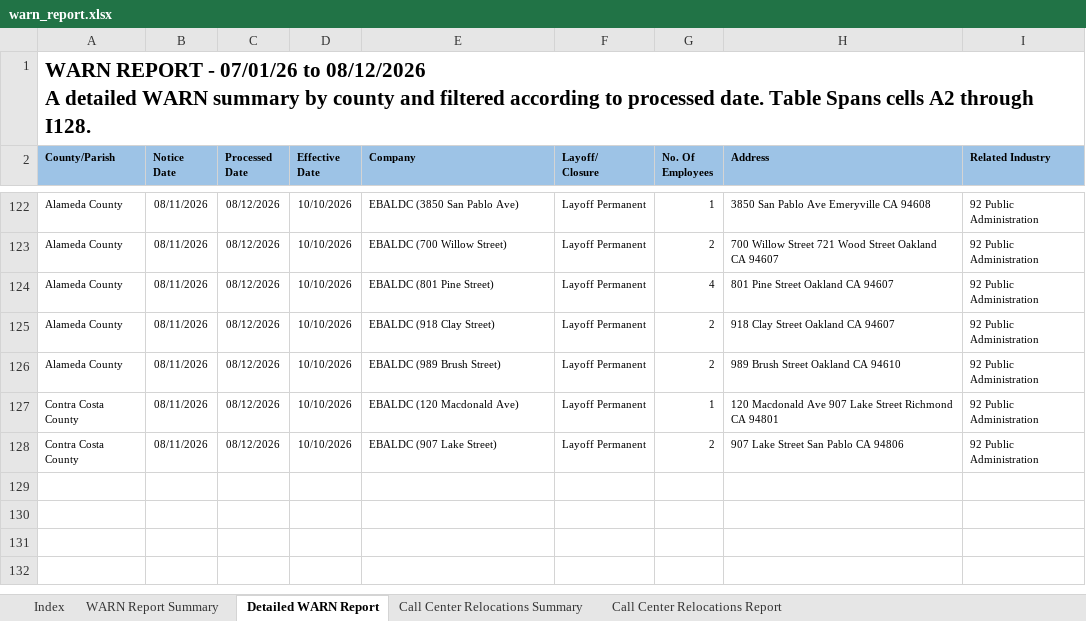
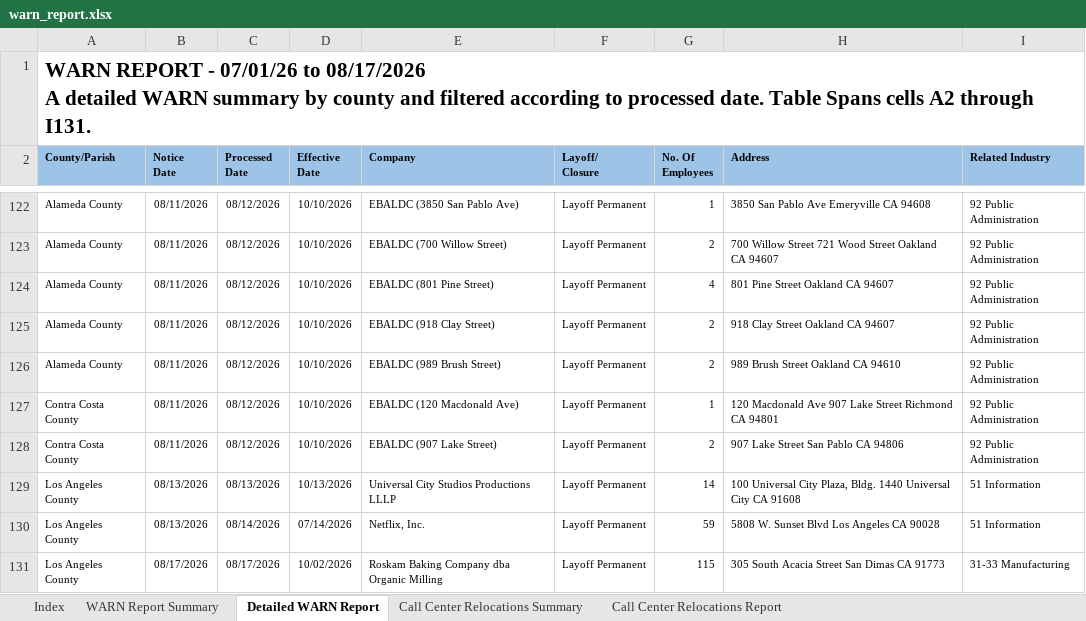
Before and after one commit to ca-warn/layoff-tracker, an Excel workbook: data/warn_report.xlsx, sheet Detailed WARN Report, drawn as a sheet; only a part is shown, gaps mark what is left out; values as stored, in another font and other column widths than the file's, no borders; table styles not drawn; ↵ is a line break in a cell; the diff names each change by its address in the sheet, - before the commit and + after, or states it on an @@ line.

```diff
--- a/data/warn_report.xlsx (sheet Detailed WARN Report)
+++ b/data/warn_report.xlsx (sheet Detailed WARN Report)
-A1 (County/Parish): …07/01/26 to 08/12/2026 ↵ A detailed WARN summary by county and filtered according to processed date. Table Spans cells A2 through I128.
+A1 (County/Parish): …07/01/26 to 08/17/2026 ↵ A detailed WARN summary by county and filtered according to processed date. Table Spans cells A2 through I131.
+row 129: Los Angeles County | 08/13/2026 | 08/13/2026 | 10/13/2026 | Universal City Studios Productions LLLP | Layoff Permanent | 14 | 100 Universal City Plaza, Bldg. 1440 Universal City CA 91608 | 51 Information
+row 130: Los Angeles County | 08/13/2026 | 08/14/2026 | 07/14/2026 | Netflix, Inc. | Layoff Permanent | 59 | 5808 W. Sunset Blvd Los Angeles CA 90028 | 51 Information
+row 131: Los Angeles County | 08/17/2026 | 08/17/2026 | 10/02/2026 | Roskam Baking Company dba Organic Milling | Layoff Permanent | 115 | 305 South Acacia Street San Dimas CA 91773 | 31-33 Manufacturing
```
Also changed, not shown: sheet WARN Report Summary, sheet Call Center Relocations Report.
